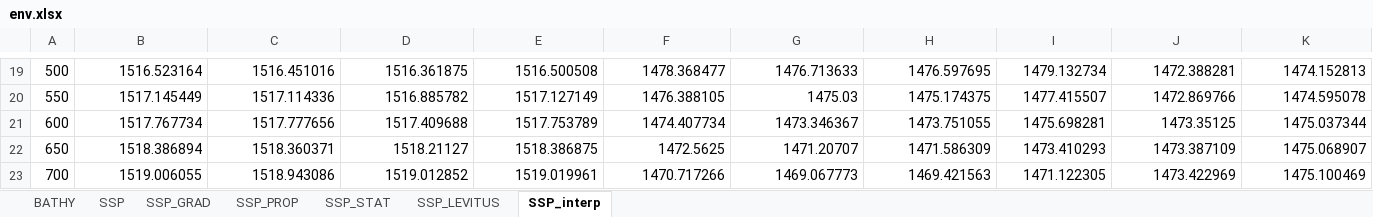
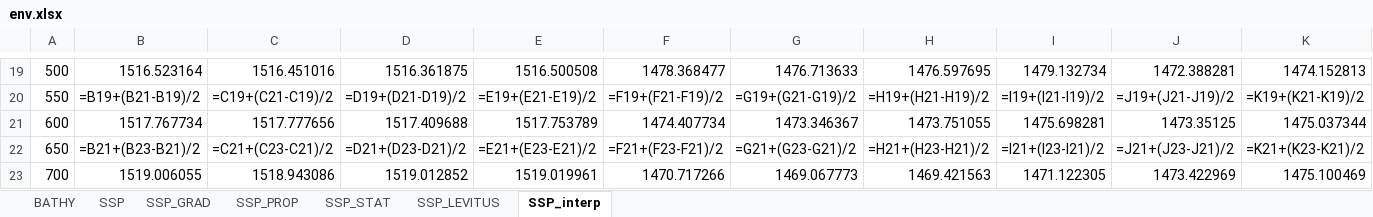
Before and after one commit to kubpie/SPM-Thesis, an Excel workbook: data/env.xlsx, sheet SSP_interp, drawn as a sheet; only a part is shown, gaps mark what is left out; values as stored, in another font and other column widths than the file's, no borders; formulas without a stored value are shown as written; the diff covers the shown part only; the diff names each change by its address in the sheet, - before the commit and + after, or states it on an @@ line.

```diff
--- a/data/env.xlsx (sheet SSP_interp)
+++ b/data/env.xlsx (sheet SSP_interp)
-B20: 1517.145449
+B20: =B19+(B21-B19)/2
-C20: 1517.114336
+C20: =C19+(C21-C19)/2
-D20: 1516.885782
+D20: =D19+(D21-D19)/2
-E20: 1517.127149
+E20: =E19+(E21-E19)/2
-F20: 1476.388105
+F20: =F19+(F21-F19)/2
-G20: 1475.03
+G20: =G19+(G21-G19)/2
-H20: 1475.174375
+H20: =H19+(H21-H19)/2
-I20: 1477.415507
+I20: =I19+(I21-I19)/2
-J20: 1472.869766
+J20: =J19+(J21-J19)/2
-K20: 1474.595078
+K20: =K19+(K21-K19)/2
-B22: 1518.386894
+B22: =B21+(B23-B21)/2
-C22: 1518.360371
+C22: =C21+(C23-C21)/2
-D22: 1518.21127
+D22: =D21+(D23-D21)/2
-E22: 1518.386875
+E22: =E21+(E23-E21)/2
-F22: 1472.5625
+F22: =F21+(F23-F21)/2
-G22: 1471.20707
+G22: =G21+(G23-G21)/2
-H22: 1471.586309
+H22: =H21+(H23-H21)/2
-I22: 1473.410293
+I22: =I21+(I23-I21)/2
-J22: 1473.387109
+J22: =J21+(J23-J21)/2
-K22: 1475.068907
+K22: =K21+(K23-K21)/2
```
Also changed, not shown: 316 edited cells elsewhere in this sheet, sheet SSP_PROP, sheet SSP, 6 other files.
